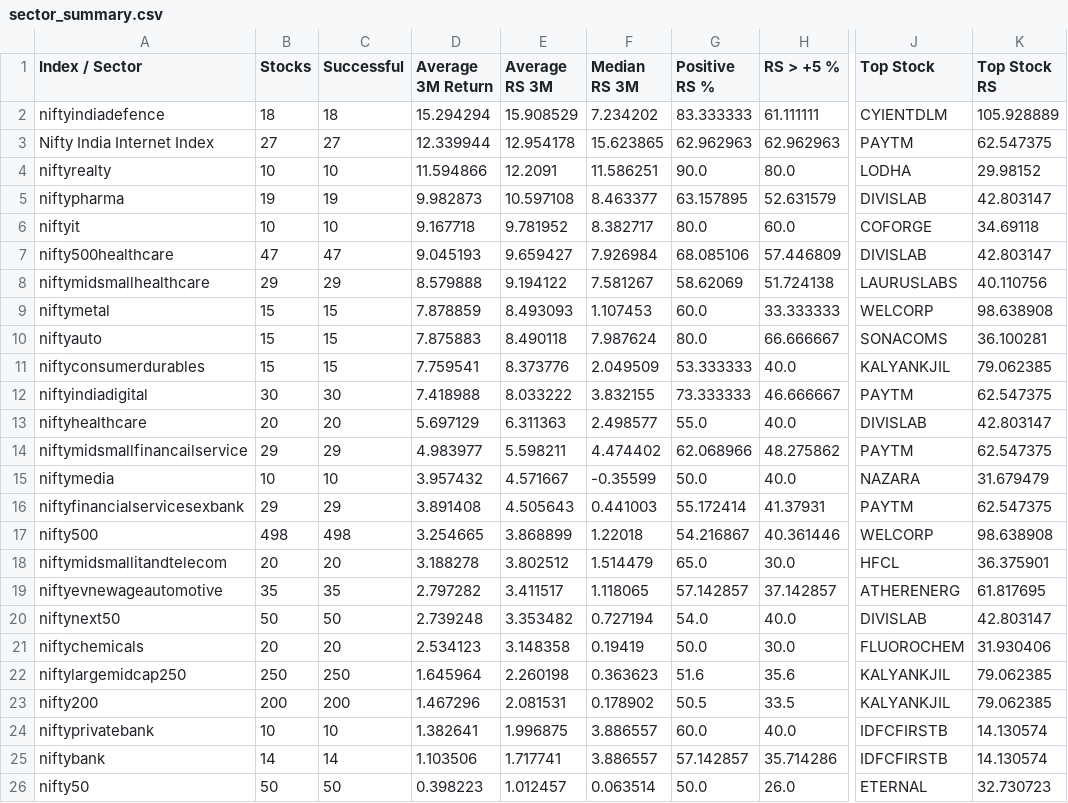
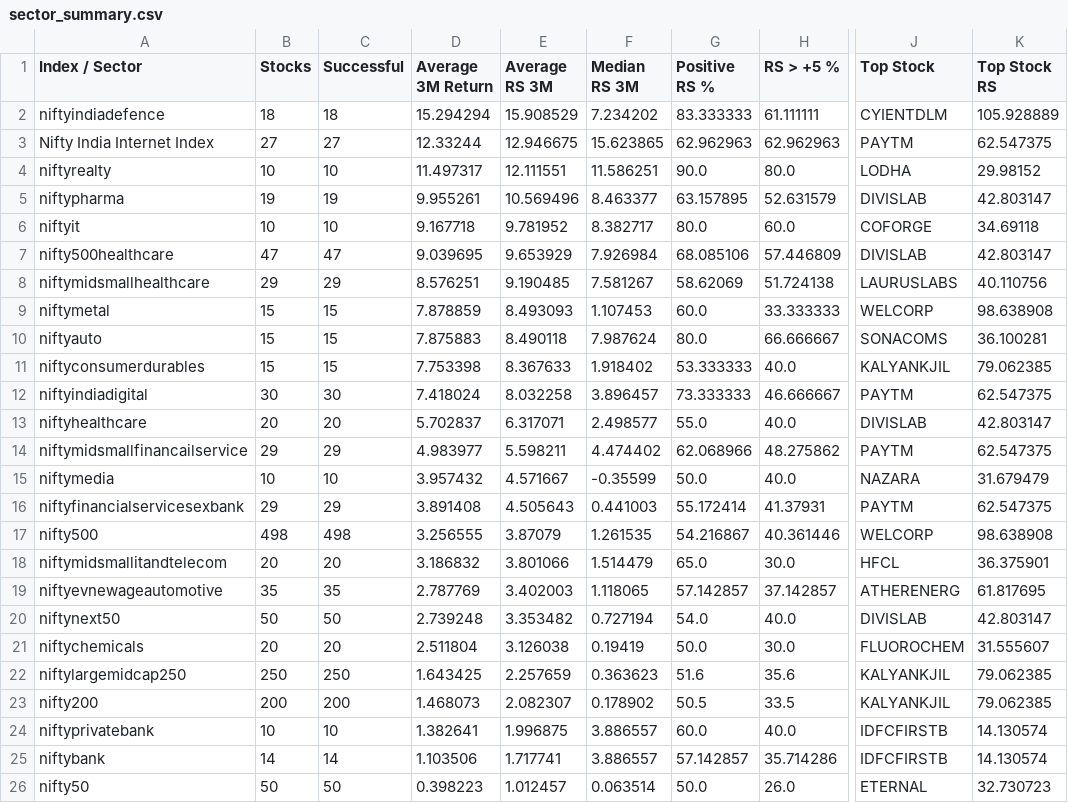
Before and after one commit to surajpjoshi/combined-stockstory, a CSV file: data/sector_summary.csv, drawn as a sheet; only a part is shown, gaps mark what is left out; the diff covers the shown part only; the diff names each change by its address in the sheet, - before the commit and + after, or states it on an @@ line.

```diff
--- a/data/sector_summary.csv
+++ b/data/sector_summary.csv
-D3 (Average 3M Return): 12.339944
+D3 (Average 3M Return): 12.33244
-E3 (Average RS 3M): 12.954178
+E3 (Average RS 3M): 12.946675
-D4 (Average 3M Return): 11.594866
+D4 (Average 3M Return): 11.497317
-E4 (Average RS 3M): 12.2091
+E4 (Average RS 3M): 12.111551
-D5 (Average 3M Return): 9.982873
+D5 (Average 3M Return): 9.955261
-E5 (Average RS 3M): 10.597108
+E5 (Average RS 3M): 10.569496
-D7 (Average 3M Return): 9.045193
+D7 (Average 3M Return): 9.039695
-E7 (Average RS 3M): 9.659427
+E7 (Average RS 3M): 9.653929
-D8 (Average 3M Return): 8.579888
+D8 (Average 3M Return): 8.576251
-E8 (Average RS 3M): 9.194122
+E8 (Average RS 3M): 9.190485
-D11 (Average 3M Return): 7.759541
+D11 (Average 3M Return): 7.753398
-E11 (Average RS 3M): 8.373776
+E11 (Average RS 3M): 8.367633
-F11 (Median RS 3M): 2.049509
+F11 (Median RS 3M): 1.918402
-D12 (Average 3M Return): 7.418988
+D12 (Average 3M Return): 7.418024
-E12 (Average RS 3M): 8.033222
+E12 (Average RS 3M): 8.032258
-F12 (Median RS 3M): 3.832155
+F12 (Median RS 3M): 3.896457
-D13 (Average 3M Return): 5.697129
+D13 (Average 3M Return): 5.702837
-E13 (Average RS 3M): 6.311363
+E13 (Average RS 3M): 6.317071
-D17 (Average 3M Return): 3.254665
+D17 (Average 3M Return): 3.256555
-E17 (Average RS 3M): 3.868899
+E17 (Average RS 3M): 3.87079
-F17 (Median RS 3M): 1.22018
+F17 (Median RS 3M): 1.261535
-D18 (Average 3M Return): 3.188278
+D18 (Average 3M Return): 3.186832
-E18 (Average RS 3M): 3.802512
+E18 (Average RS 3M): 3.801066
-D19 (Average 3M Return): 2.797282
+D19 (Average 3M Return): 2.787769
-E19 (Average RS 3M): 3.411517
+E19 (Average RS 3M): 3.402003
-D21 (Average 3M Return): 2.534123
+D21 (Average 3M Return): 2.511804
-E21 (Average RS 3M): 3.148358
+E21 (Average RS 3M): 3.126038
-K21 (Top Stock RS): 31.930406
+K21 (Top Stock RS): 31.555607
-D22 (Average 3M Return): 1.645964
+D22 (Average 3M Return): 1.643425
-E22 (Average RS 3M): 2.260198
+E22 (Average RS 3M): 2.257659
-D23 (Average 3M Return): 1.467296
+D23 (Average 3M Return): 1.468073
-E23 (Average RS 3M): 2.081531
+E23 (Average RS 3M): 2.082307
```
Also changed, not shown: 12 edited cells elsewhere in this file, 3 other files.
